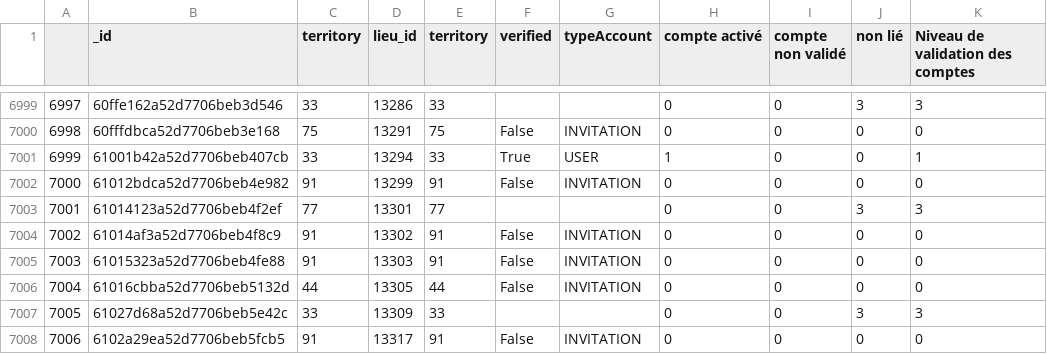
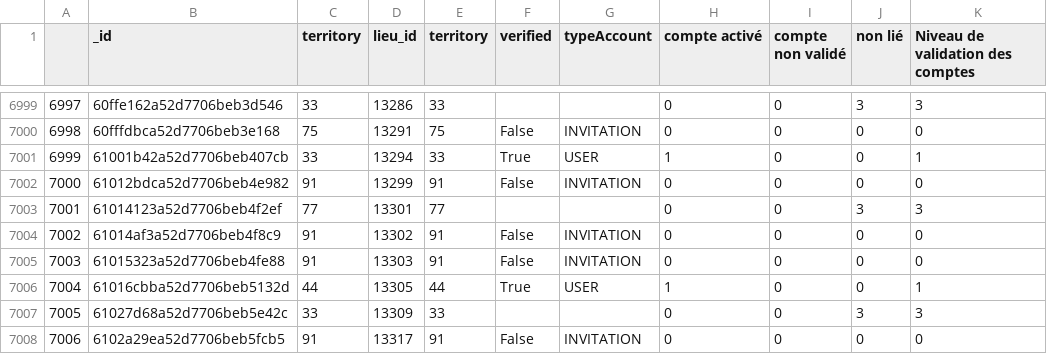
Before and after one commit to Antoine-Carre/maj_hiver_soliguide, a CSV file: pilotage màj hiver 2021/df_fiche_with_cpte_pro_data.csv, drawn as a sheet; only a part is shown, gaps mark what is left out.

```diff
--- a/pilotage màj hiver 2021/df_fiche_with_cpte_pro_data.csv
+++ b/pilotage màj hiver 2021/df_fiche_with_cpte_pro_data.csv
@@ -7005,3 +7005,3 @@
 7003,61015323a52d7706beb4fe88,91,13303,91,False,INVITATION,0,0,0,0
-7004,61016cbba52d7706beb5132d,44,13305,44,False,INVITATION,0,0,0,0
+7004,61016cbba52d7706beb5132d,44,13305,44,True,USER,1,0,0,1
 7005,61027d68a52d7706beb5e42c,33,13309,33,,,0,0,3,3
```
Also changed, not shown: pilotage màj hiver 2021/df_cpte_pro_valide_data.csv, pilotage màj hiver 2021/df_mails_data.csv, 2 other files.
